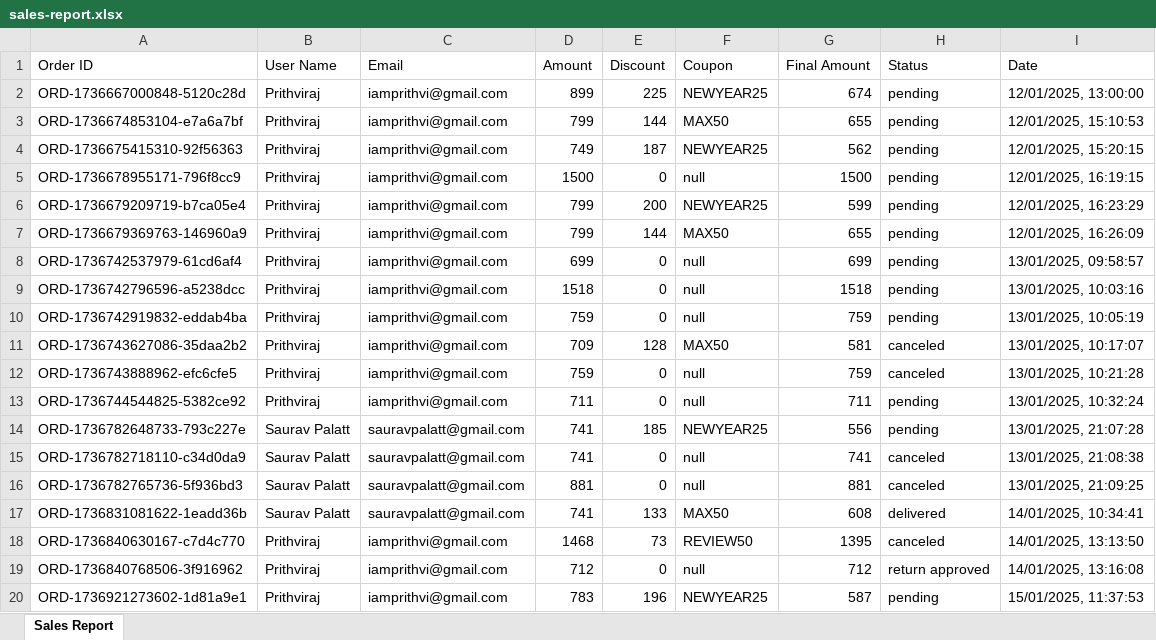
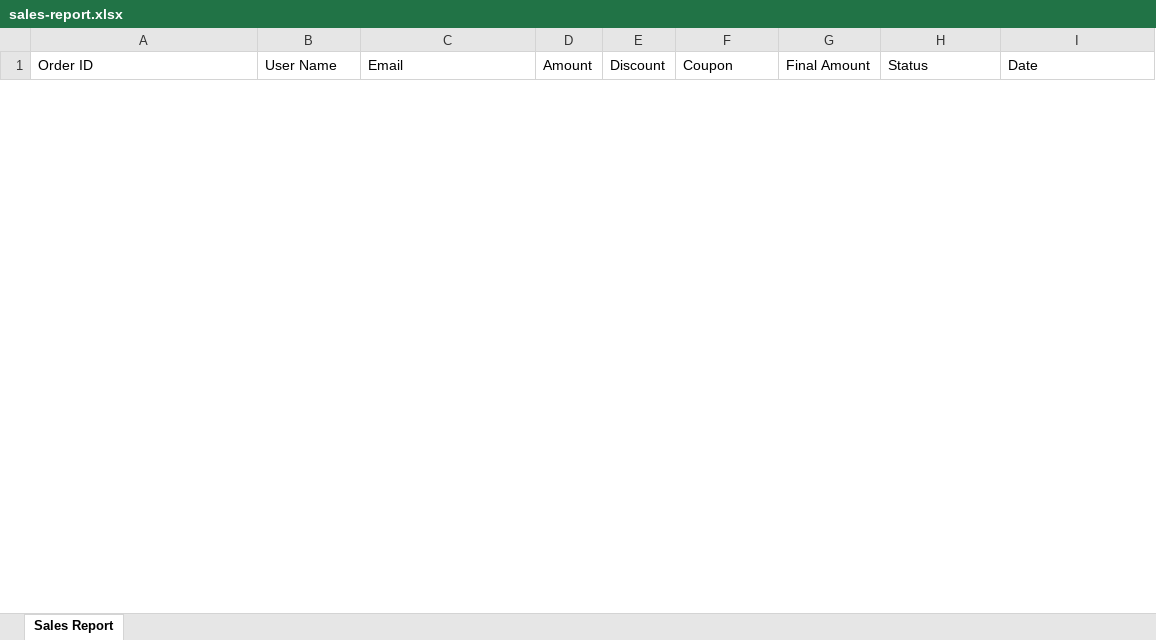
Before and after one commit to sauravpalatt/WarDope, an Excel workbook: controllers/public/reports/sales-report.xlsx, sheet Sales Report, drawn as a sheet; only a part is shown; values as stored, in another font and other column widths than the file's, no borders; removed rows and columns are numbered as before the commit, all else as after; the diff covers the shown part only; the diff names each change by its address in the sheet, - before the commit and + after, or states it on an @@ line.

```diff
--- a/controllers/public/reports/sales-report.xlsx (sheet Sales Report)
+++ b/controllers/public/reports/sales-report.xlsx (sheet Sales Report)
-row 2: ORD-1736667000848-5120c28d | Prithviraj | iamprithvi@gmail.com | 899 | 225 | NEWYEAR25 | 674 | pending | 12/01/2025, 13:00:00
-row 3: ORD-1736674853104-e7a6a7bf | Prithviraj | iamprithvi@gmail.com | 799 | 144 | MAX50 | 655 | pending | 12/01/2025, 15:10:53
-row 4: ORD-1736675415310-92f56363 | Prithviraj | iamprithvi@gmail.com | 749 | 187 | NEWYEAR25 | 562 | pending | 12/01/2025, 15:20:15
-row 5: ORD-1736678955171-796f8cc9 | Prithviraj | iamprithvi@gmail.com | 1500 | 0 | null | 1500 | pending | 12/01/2025, 16:19:15
-row 6: ORD-1736679209719-b7ca05e4 | Prithviraj | iamprithvi@gmail.com | 799 | 200 | NEWYEAR25 | 599 | pending | 12/01/2025, 16:23:29
-row 7: ORD-1736679369763-146960a9 | Prithviraj | iamprithvi@gmail.com | 799 | 144 | MAX50 | 655 | pending | 12/01/2025, 16:26:09
-row 8: ORD-1736742537979-61cd6af4 | Prithviraj | iamprithvi@gmail.com | 699 | 0 | null | 699 | pending | 13/01/2025, 09:58:57
-row 9: ORD-1736742796596-a5238dcc | Prithviraj | iamprithvi@gmail.com | 1518 | 0 | null | 1518 | pending | 13/01/2025, 10:03:16
-row 10: ORD-1736742919832-eddab4ba | Prithviraj | iamprithvi@gmail.com | 759 | 0 | null | 759 | pending | 13/01/2025, 10:05:19
-row 11: ORD-1736743627086-35daa2b2 | Prithviraj | iamprithvi@gmail.com | 709 | 128 | MAX50 | 581 | canceled | 13/01/2025, 10:17:07
-row 12: ORD-1736743888962-efc6cfe5 | Prithviraj | iamprithvi@gmail.com | 759 | 0 | null | 759 | canceled | 13/01/2025, 10:21:28
-row 13: ORD-1736744544825-5382ce92 | Prithviraj | iamprithvi@gmail.com | 711 | 0 | null | 711 | pending | 13/01/2025, 10:32:24
-row 14: ORD-1736782648733-793c227e | Saurav Palatt | sauravpalatt@gmail.com | 741 | 185 | NEWYEAR25 | 556 | pending | 13/01/2025, 21:07:28
-row 15: ORD-1736782718110-c34d0da9 | Saurav Palatt | sauravpalatt@gmail.com | 741 | 0 | null | 741 | canceled | 13/01/2025, 21:08:38
-row 16: ORD-1736782765736-5f936bd3 | Saurav Palatt | sauravpalatt@gmail.com | 881 | 0 | null | 881 | canceled | 13/01/2025, 21:09:25
-row 17: ORD-1736831081622-1eadd36b | Saurav Palatt | sauravpalatt@gmail.com | 741 | 133 | MAX50 | 608 | delivered | 14/01/2025, 10:34:41
-row 18: ORD-1736840630167-c7d4c770 | Prithviraj | iamprithvi@gmail.com | 1468 | 73 | REVIEW50 | 1395 | canceled | 14/01/2025, 13:13:50
-row 19: ORD-1736840768506-3f916962 | Prithviraj | iamprithvi@gmail.com | 712 | 0 | null | 712 | return approved | 14/01/2025, 13:16:08
-row 20: ORD-1736921273602-1d81a9e1 | Prithviraj | iamprithvi@gmail.com | 783 | 196 | NEWYEAR25 | 587 | pending | 15/01/2025, 11:37:53
```
Also changed, not shown: 1 added row and 15 removed rows elsewhere in this sheet, 21 other files.
